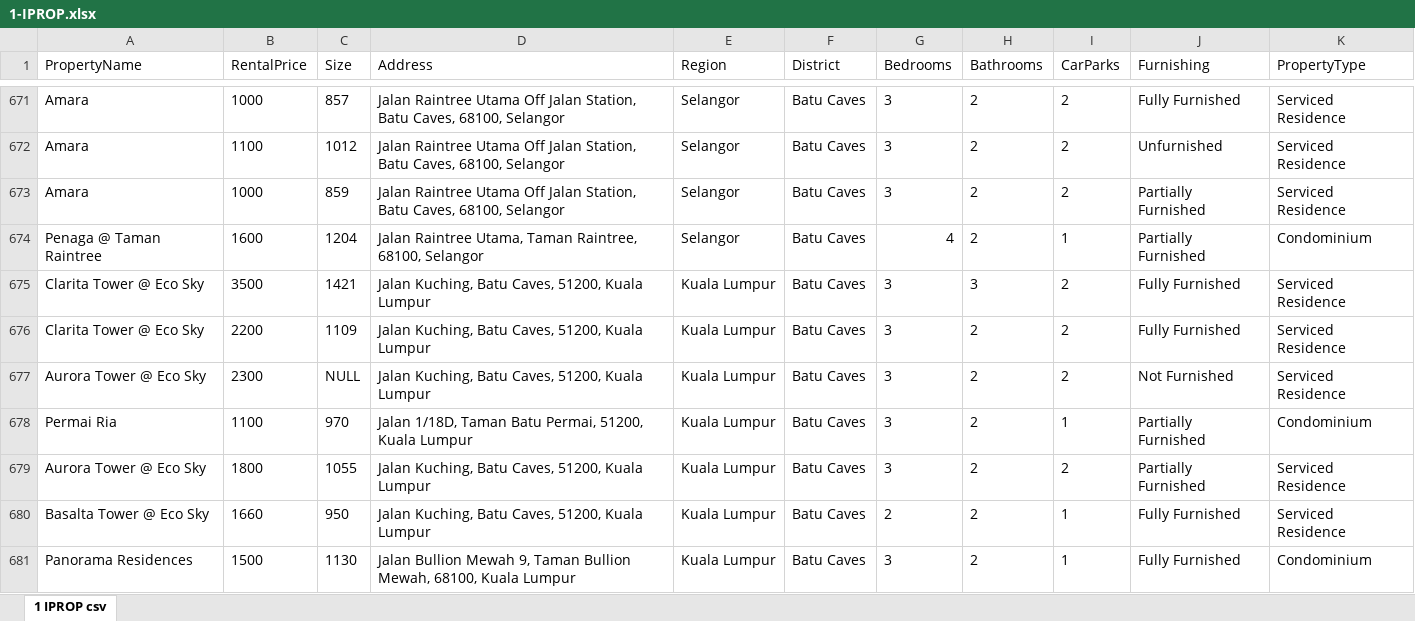
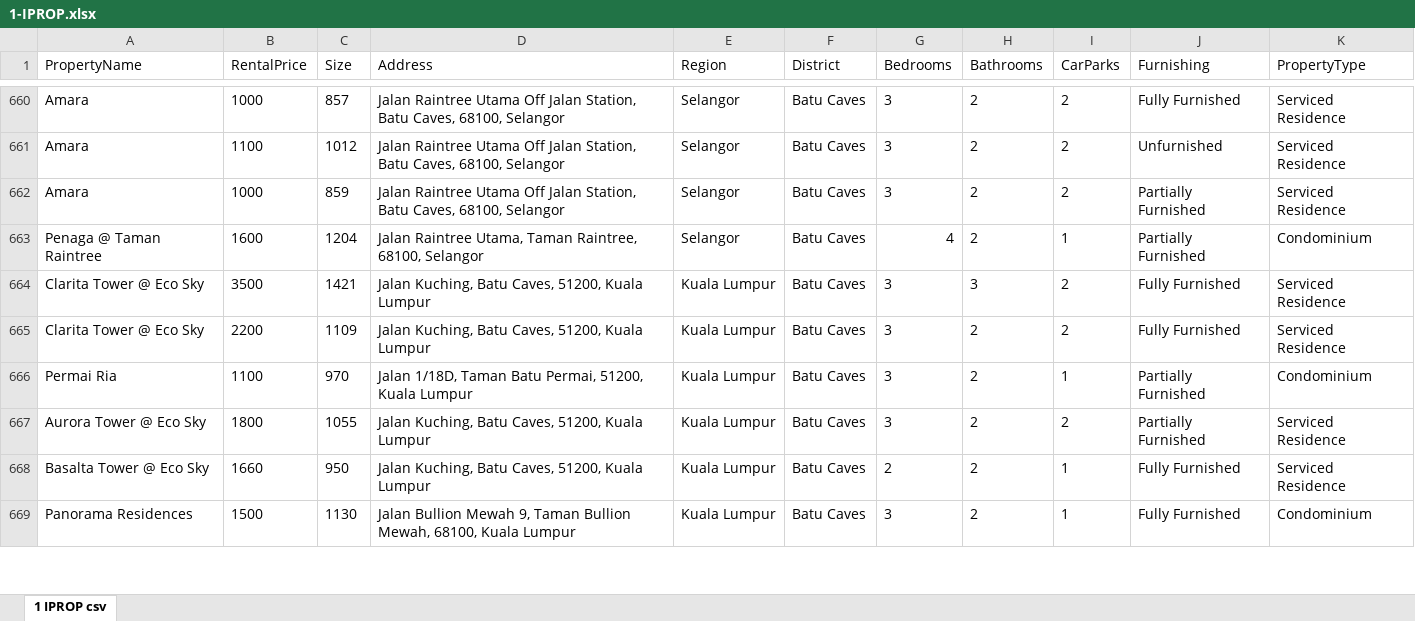
Before and after one commit to Arnalo/msr3, an Excel workbook: 1-IPROP.xlsx, sheet 1 IPROP csv, drawn as a sheet; only a part is shown, gaps mark what is left out; values as stored, in another font and other column widths than the file's, no borders; the diff covers the shown part only; the diff names each change by its address in the sheet, - before the commit and + after, or states it on an @@ line.

```diff
--- a/1-IPROP.xlsx (sheet 1 IPROP csv)
+++ b/1-IPROP.xlsx (sheet 1 IPROP csv)
-row 677: Aurora Tower @ Eco Sky | 2300 | NULL | Jalan Kuching, Batu Caves, 51200, Kuala Lumpur | Kuala Lumpur | Batu Caves | 3 | 2 | 2 | Not Furnished | Serviced Residence
```
Also changed, not shown: 35 removed rows and 50 edited cells elsewhere in this sheet, 1 other file.
